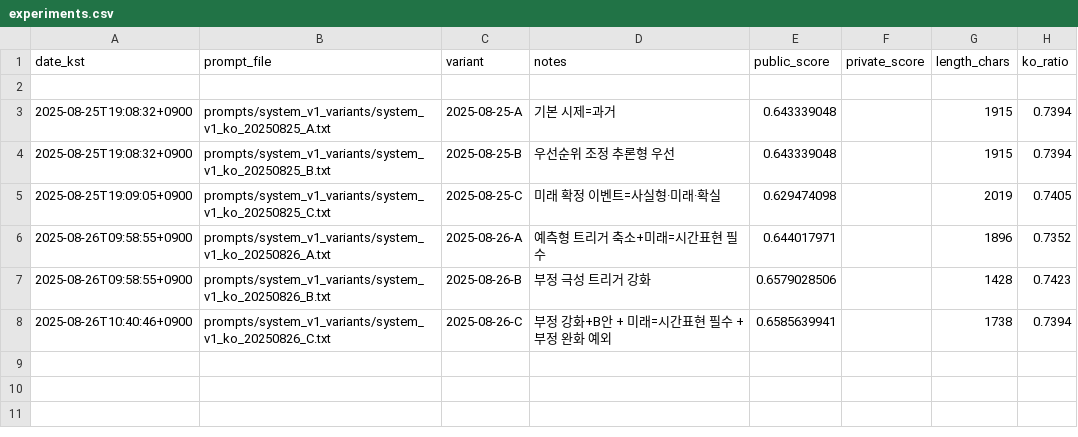
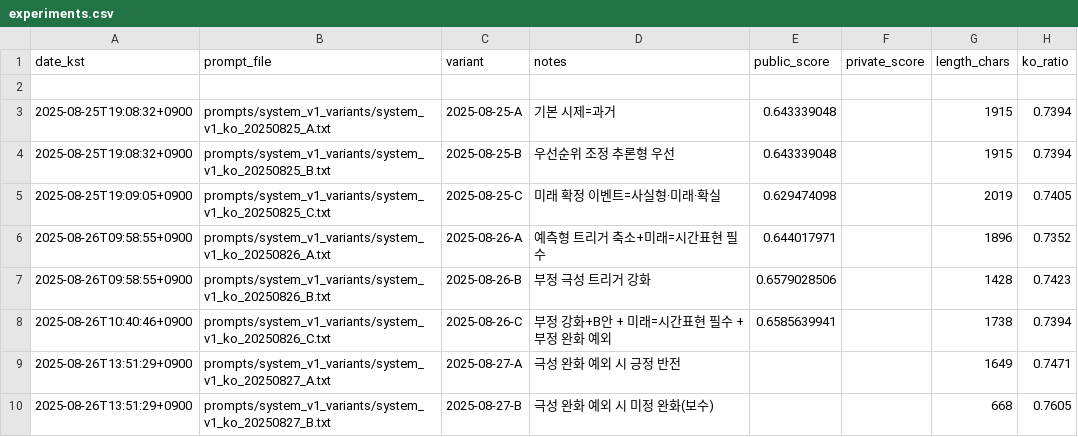
Before and after one commit to sinbumu/KT_Track2_PromptEngineeringOperations, a CSV file: experiments/experiments.csv, drawn as a sheet; the diff names each change by its address in the sheet, - before the commit and + after, or states it on an @@ line.

Commit message:
feat(prompt): 2025-08-27 A/B 추가(극성 완화 예외 실험)
tools: offline_eval 27_A/27_B 반영

docs(log): 27_A/27_B 길이/한글비율 기록 및 오프라인 전체 평가 결과 추가

```diff
--- a/experiments/experiments.csv
+++ b/experiments/experiments.csv
+row 9: 2025-08-26T13:51:29+0900 | prompts/system_v1_variants/system_v1_ko_20250827_A.txt | 2025-08-27-A | 극성 완화 예외 시 긍정 반전 |  |  | 1649 | 0.7471
+row 10: 2025-08-26T13:51:29+0900 | prompts/system_v1_variants/system_v1_ko_20250827_B.txt | 2025-08-27-B | 극성 완화 예외 시 미정 완화(보수) |  |  | 668 | 0.7605
```
Also changed, not shown: 4 other files.
